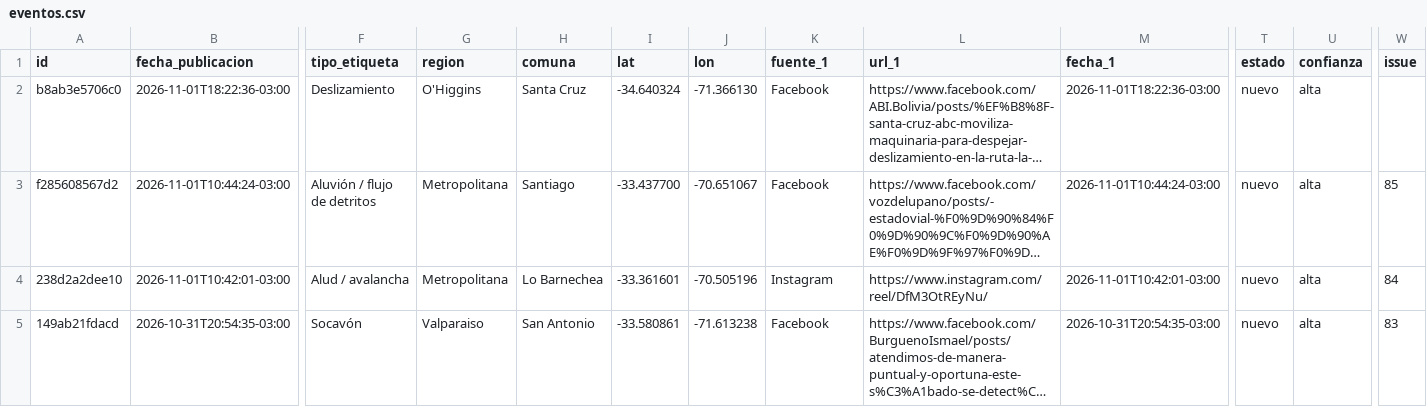
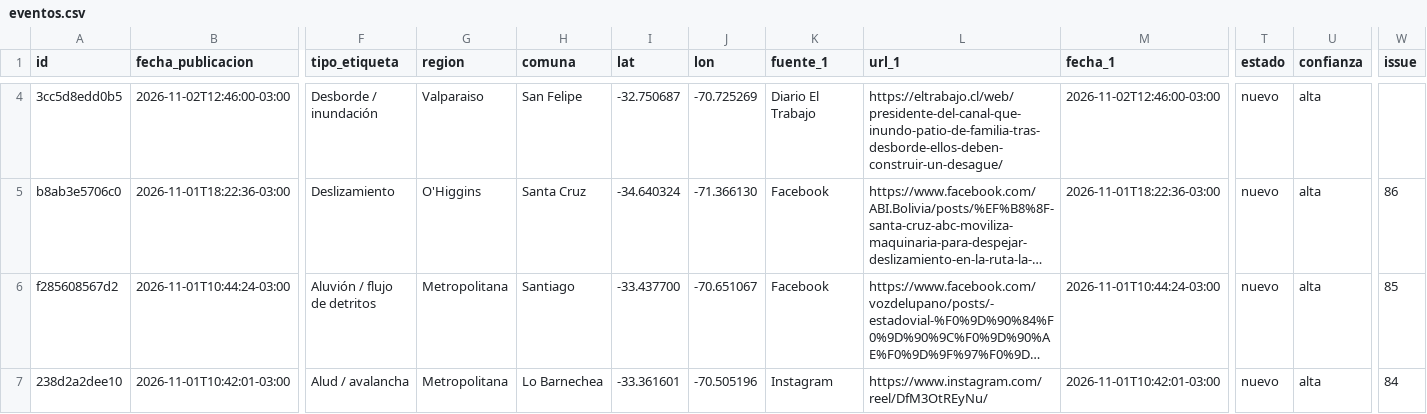
Before and after one commit to jalvarezamadogeologo/buscador-remociones, a CSV file: docs/eventos.csv, drawn as a sheet; only a part is shown, gaps mark what is left out; the shorter side is filled out with more unchanged rows; long unchanged cells end in …; addresses are those after the commit; rows hold the shown columns only; the diff covers the shown part only; the diff names each change by its address in the sheet, - before the commit and + after, or states it on an @@ line.

```diff
--- a/docs/eventos.csv
+++ b/docs/eventos.csv
+row 4: 3cc5d8edd0b5 | 2026-11-02T12:46:00-03:00 | Desborde / inundación | Valparaiso | San Felipe | -32.750687 | -70.725269 | Diario El Trabajo | https://eltrabajo.cl/web/presidente-del-canal-que-inundo-patio-de-familia-tras-desborde-ellos-deben-construir-un-desague/ | 2026-11-02T12:46:00-03:00 | nuevo | alta
-W5 (issue): (empty)
+W5 (issue): 86
```
Also changed, not shown: 2 added rows and 3 edited cells elsewhere in this file, data/eventos.csv, 6 other files.
